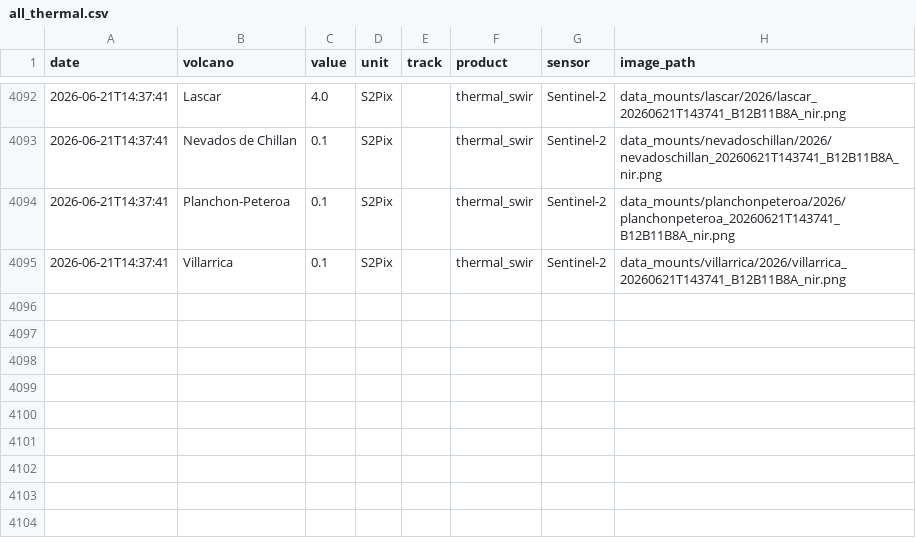
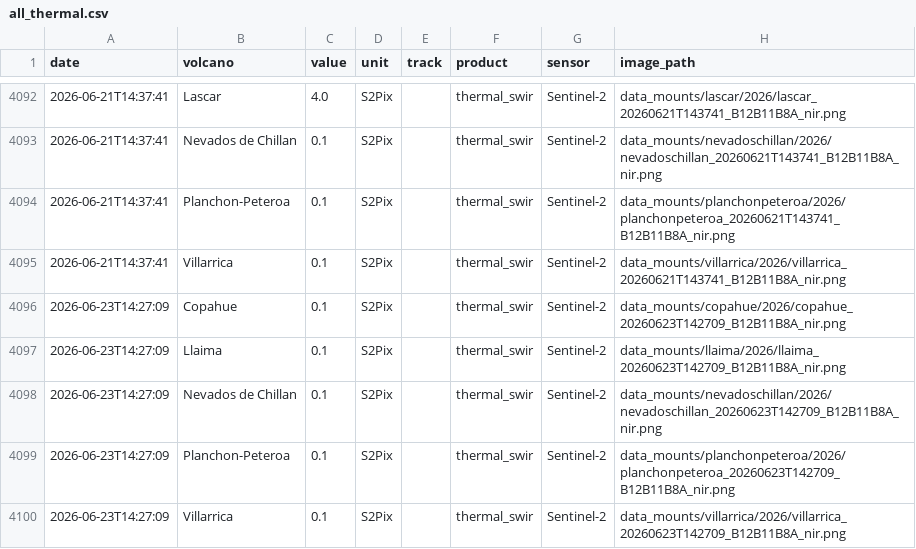
Before and after one commit to MendozaVolcanic/MOUNTS-Chile, a CSV file: csv/all_thermal.csv, drawn as a sheet; only a part is shown, gaps mark what is left out; the diff names each change by its address in the sheet, - before the commit and + after, or states it on an @@ line.

```diff
--- a/csv/all_thermal.csv
+++ b/csv/all_thermal.csv
+row 4096: 2026-06-23T14:27:09 | Copahue | 0.1 | S2Pix |  | thermal_swir | Sentinel-2 | data_mounts/copahue/2026/copahue_20260623T142709_B12B11B8A_nir.png
+row 4097: 2026-06-23T14:27:09 | Llaima | 0.1 | S2Pix |  | thermal_swir | Sentinel-2 | data_mounts/llaima/2026/llaima_20260623T142709_B12B11B8A_nir.png
+row 4098: 2026-06-23T14:27:09 | Nevados de Chillan | 0.1 | S2Pix |  | thermal_swir | Sentinel-2 | data_mounts/nevadoschillan/2026/nevadoschillan_20260623T142709_B12B11B8A_nir.png
+row 4099: 2026-06-23T14:27:09 | Planchon-Peteroa | 0.1 | S2Pix |  | thermal_swir | Sentinel-2 | data_mounts/planchonpeteroa/2026/planchonpeteroa_20260623T142709_B12B11B8A_nir.png
+row 4100: 2026-06-23T14:27:09 | Villarrica | 0.1 | S2Pix |  | thermal_swir | Sentinel-2 | data_mounts/villarrica/2026/villarrica_20260623T142709_B12B11B8A_nir.png
```
Also changed, not shown: catalog.csv, csv/nevados-de-chillan_thermal_swir.csv, 50 other files.
